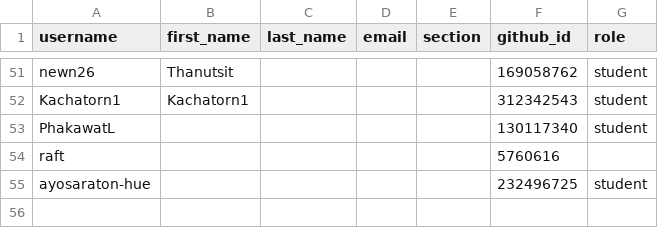
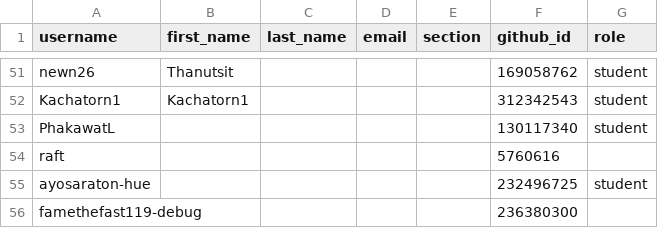
Before and after one commit to MUICT-Class/classroom50, a CSV file: 691-itds242/roster.csv, drawn as a sheet; only a part is shown, gaps mark what is left out.

Commit message:
[Classroom 50] Add student: 691-itds242/famethefast119-debug

```diff
--- a/691-itds242/roster.csv
+++ b/691-itds242/roster.csv
@@ -55 +55,2 @@ raft,,,,,5760616,
 ayosaraton-hue,,,,,232496725,student
+famethefast119-debug,,,,,236380300,
```
